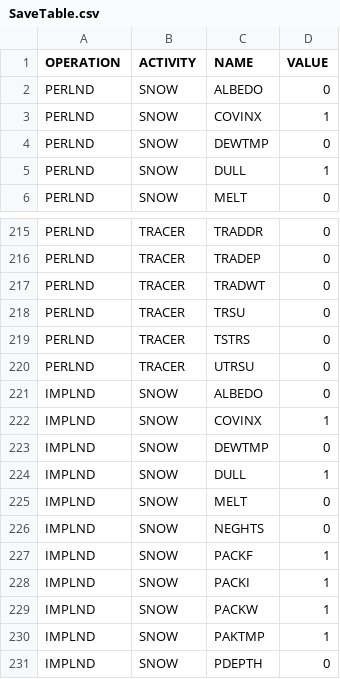
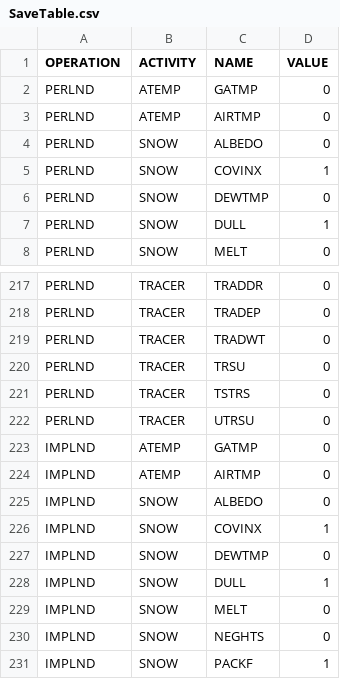
Before and after one commit to respec/HSPsquared, a CSV file: HSP2tools/data/SaveTable.csv, drawn as a sheet; only a part is shown, gaps mark what is left out; the shorter side is filled out with more unchanged rows; the diff names each change by its address in the sheet, - before the commit and + after, or states it on an @@ line.

Commit message:
small fixes for section ATEMP

```diff
--- a/HSP2tools/data/SaveTable.csv
+++ b/HSP2tools/data/SaveTable.csv
+row 2: PERLND | ATEMP | GATMP | 0
+row 3: PERLND | ATEMP | AIRTMP | 0
+row 223: IMPLND | ATEMP | GATMP | 0
+row 224: IMPLND | ATEMP | AIRTMP | 0
```
Also changed, not shown: 1 other file.
